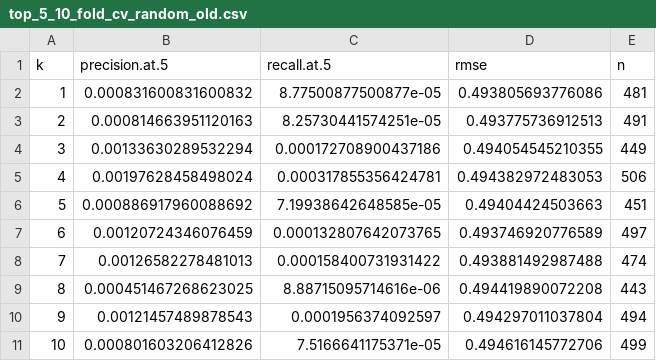
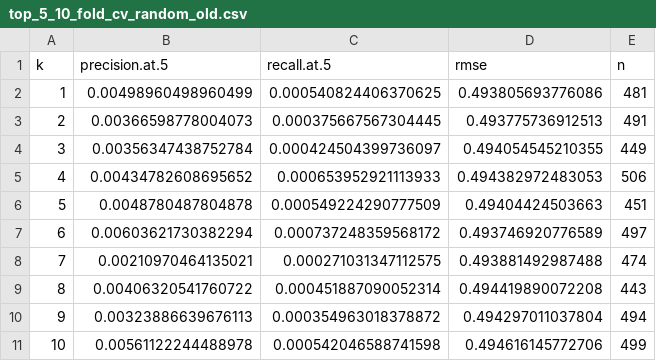
Before and after one commit to gsbDBI/ALP301-spr21-project4, a CSV file: Results/top_5_10_fold_cv_random_old.csv, drawn as a sheet.

```diff
--- a/Results/top_5_10_fold_cv_random_old.csv
+++ b/Results/top_5_10_fold_cv_random_old.csv
@@ -1,11 +1,11 @@
 "k","precision.at.5","recall.at.5","rmse","n"
-1,0.000831600831600832,8.77500877500877e-05,0.493805693776086,481
-2,0.000814663951120163,8.25730441574251e-05,0.493775736912513,491
-3,0.00133630289532294,0.000172708900437186,0.494054545210355,449
-4,0.00197628458498024,0.000317855356424781,0.494382972483053,506
-5,0.000886917960088692,7.19938642648585e-05,0.49404424503663,451
-6,0.00120724346076459,0.000132807642073765,0.493746920776589,497
-7,0.00126582278481013,0.000158400731931422,0.493881492987488,474
-8,0.000451467268623025,8.88715095714616e-06,0.494419890072208,443
-9,0.00121457489878543,0.0001956374092597,0.494297011037804,494
-10,0.000801603206412826,7.5166641175371e-05,0.494616145772706,499
+1,0.00498960498960499,0.000540824406370625,0.493805693776086,481
+2,0.00366598778004073,0.000375667567304445,0.493775736912513,491
+3,0.00356347438752784,0.000424504399736097,0.494054545210355,449
+4,0.00434782608695652,0.000653952921113933,0.494382972483053,506
+5,0.0048780487804878,0.000549224290777509,0.49404424503663,451
+6,0.00603621730382294,0.000737248359568172,0.493746920776589,497
+7,0.00210970464135021,0.000271031347112575,0.493881492987488,474
+8,0.00406320541760722,0.000451887090052314,0.494419890072208,443
+9,0.00323886639676113,0.000354963018378872,0.494297011037804,494
+10,0.00561122244488978,0.000542046588741598,0.494616145772706,499
```
Also changed, not shown: Results/top_5_10_fold_cv_svd_old.csv, Results/top_5_10_fold_cv_ubcf_old.csv, 4 other files.
